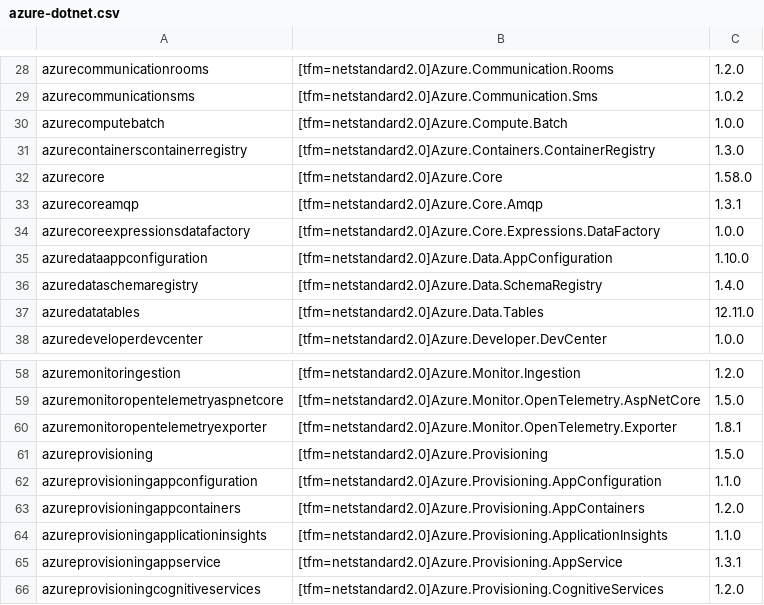
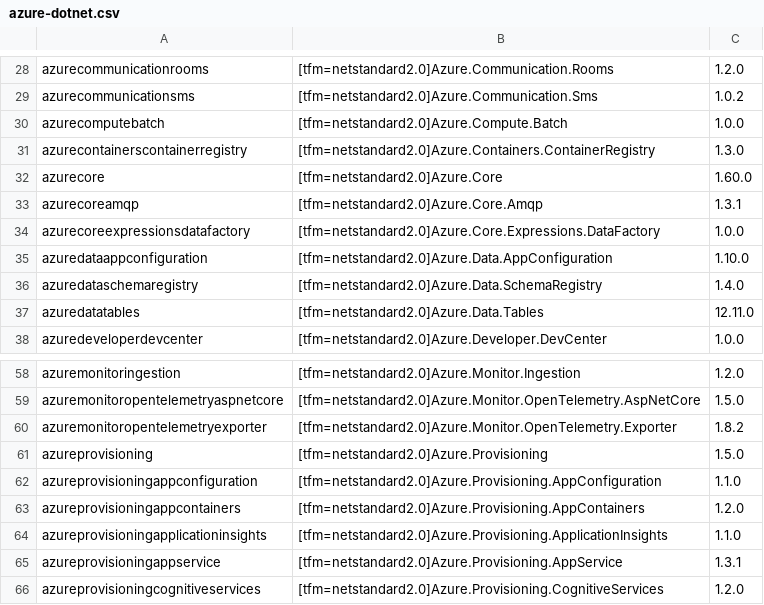
Before and after one commit to mavaddat/azure-docs-sdk-dotnet, a CSV file: bundlepackages/azure-dotnet.csv, drawn as a sheet; only a part is shown, gaps mark what is left out.

```diff
--- a/bundlepackages/azure-dotnet.csv
+++ b/bundlepackages/azure-dotnet.csv
@@ -31,3 +31,3 @@ azurecomputebatch,[tfm=netstandard2.0]Azure.Compute.Batch,1.0.0
 azurecontainerscontainerregistry,[tfm=netstandard2.0]Azure.Containers.ContainerRegistry,1.3.0
-azurecore,[tfm=netstandard2.0]Azure.Core,1.58.0
+azurecore,[tfm=netstandard2.0]Azure.Core,1.60.0
 azurecoreamqp,[tfm=netstandard2.0]Azure.Core.Amqp,1.3.1
@@ -59,3 +59,3 @@ azuremonitoringestion,[tfm=netstandard2.0]Azure.Monitor.Ingestion,1.2.0
 azuremonitoropentelemetryaspnetcore,[tfm=netstandard2.0]Azure.Monitor.OpenTelemetry.AspNetCore,1.5.0
-azuremonitoropentelemetryexporter,[tfm=netstandard2.0]Azure.Monitor.OpenTelemetry.Exporter,1.8.1
+azuremonitoropentelemetryexporter,[tfm=netstandard2.0]Azure.Monitor.OpenTelemetry.Exporter,1.8.2
 azureprovisioning,[tfm=netstandard2.0]Azure.Provisioning,1.5.0
```
Also changed, not shown: bundlepackages/azure-dotnet-preview.csv, 8 other files.
